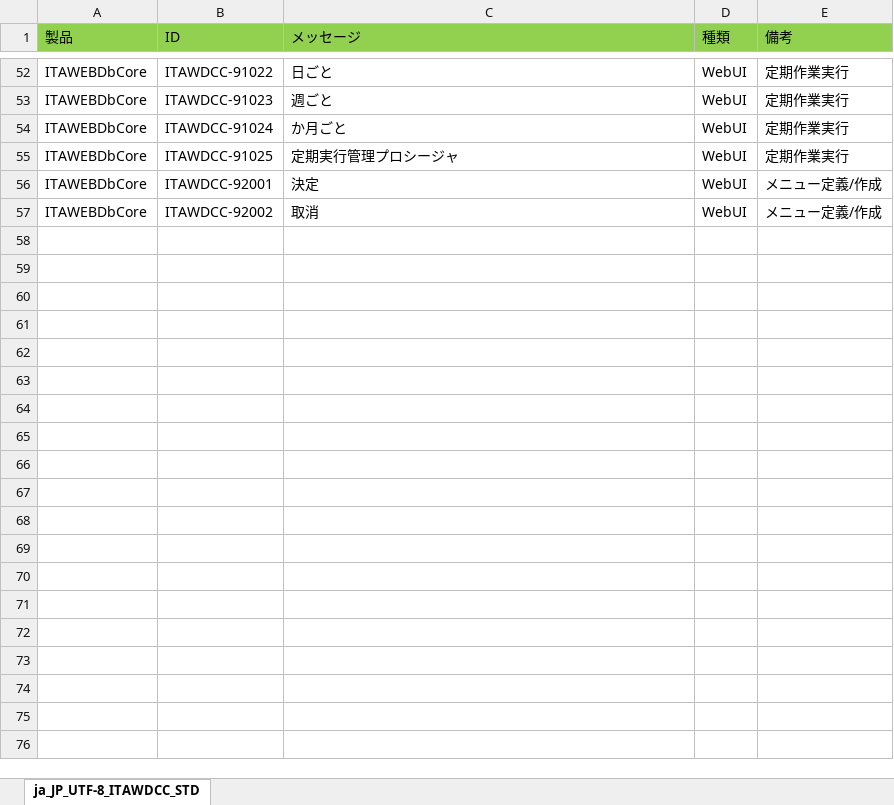
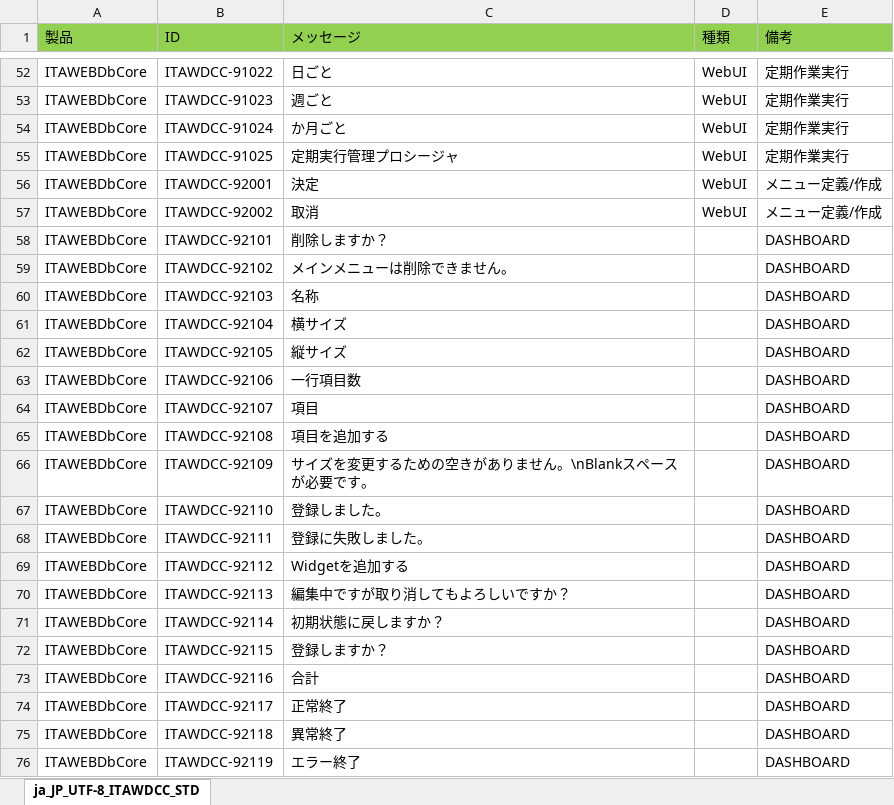
Before and after one commit to exastro-suite/it-automation, an Excel workbook: ky_message_seeds/webdbcore/ja_JP_message_JS.xlsm, sheet ja_JP_UTF-8_ITAWDCC_STD, drawn as a sheet; only a part is shown, gaps mark what is left out; values as stored, in another font and other column widths than the file's, no borders; the diff covers the shown part only; the diff names each change by its address in the sheet, - before the commit and + after, or states it on an @@ line.

```diff
--- a/ky_message_seeds/webdbcore/ja_JP_message_JS.xlsm (sheet ja_JP_UTF-8_ITAWDCC_STD)
+++ b/ky_message_seeds/webdbcore/ja_JP_message_JS.xlsm (sheet ja_JP_UTF-8_ITAWDCC_STD)
+row 58: ITAWEBDbCore | ITAWDCC-92101 | 削除しますか？ |  | DASHBOARD
+row 59: ITAWEBDbCore | ITAWDCC-92102 | メインメニューは削除できません。 |  | DASHBOARD
+row 60: ITAWEBDbCore | ITAWDCC-92103 | 名称 |  | DASHBOARD
+row 61: ITAWEBDbCore | ITAWDCC-92104 | 横サイズ |  | DASHBOARD
+row 62: ITAWEBDbCore | ITAWDCC-92105 | 縦サイズ |  | DASHBOARD
+row 63: ITAWEBDbCore | ITAWDCC-92106 | 一行項目数 |  | DASHBOARD
+row 64: ITAWEBDbCore | ITAWDCC-92107 | 項目 |  | DASHBOARD
+row 65: ITAWEBDbCore | ITAWDCC-92108 | 項目を追加する |  | DASHBOARD
+row 66: ITAWEBDbCore | ITAWDCC-92109 | サイズを変更するための空きがありません。\nBlankスペースが必要です。 |  | DASHBOARD
+row 67: ITAWEBDbCore | ITAWDCC-92110 | 登録しました。 |  | DASHBOARD
+row 68: ITAWEBDbCore | ITAWDCC-92111 | 登録に失敗しました。 |  | DASHBOARD
+row 69: ITAWEBDbCore | ITAWDCC-92112 | Widgetを追加する |  | DASHBOARD
+row 70: ITAWEBDbCore | ITAWDCC-92113 | 編集中ですが取り消してもよろしいですか？ |  | DASHBOARD
+row 71: ITAWEBDbCore | ITAWDCC-92114 | 初期状態に戻しますか？ |  | DASHBOARD
+row 72: ITAWEBDbCore | ITAWDCC-92115 | 登録しますか？ |  | DASHBOARD
+row 73: ITAWEBDbCore | ITAWDCC-92116 | 合計 |  | DASHBOARD
+row 74: ITAWEBDbCore | ITAWDCC-92117 | 正常終了 |  | DASHBOARD
+row 75: ITAWEBDbCore | ITAWDCC-92118 | 異常終了 |  | DASHBOARD
+row 76: ITAWEBDbCore | ITAWDCC-92119 | エラー終了 |  | DASHBOARD
```
Also changed, not shown: 34 added rows elsewhere in this sheet, ky_message_seeds/webdbcore/en_US_message_JS.xlsm, 10 other files.
